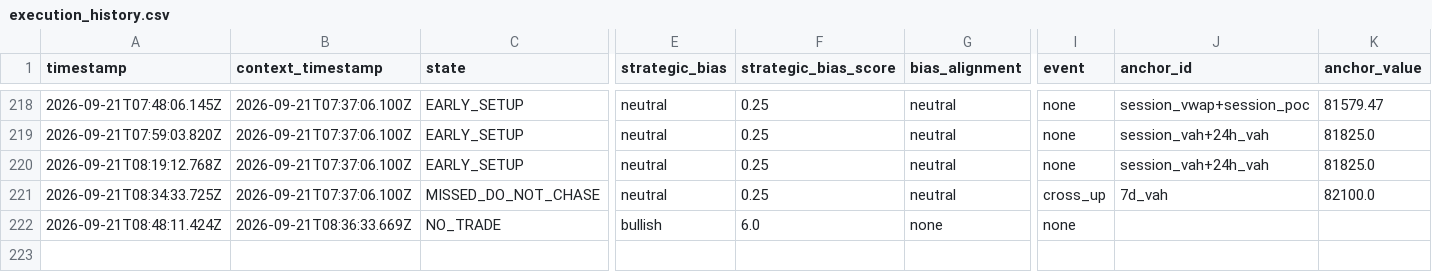
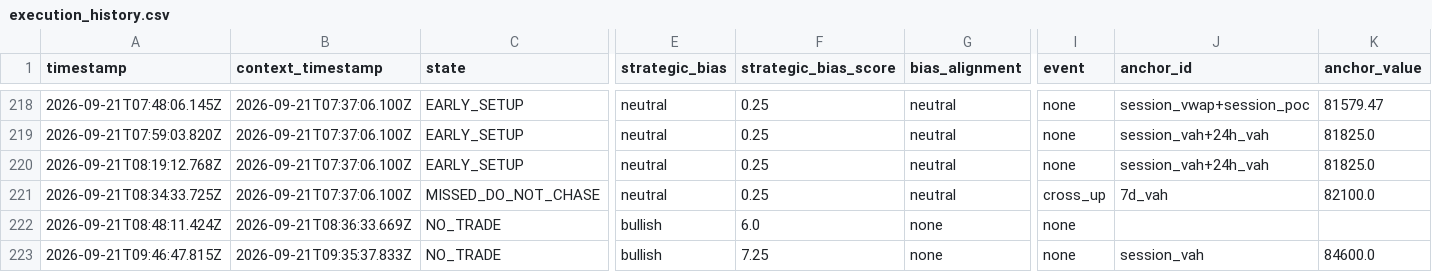
Before and after one commit to themooje412/btc-market-data-collector, a CSV file: execution_history.csv, drawn as a sheet; only a part is shown, gaps mark what is left out; rows hold the shown columns only; the diff names each change by its address in the sheet, - before the commit and + after, or states it on an @@ line.

```diff
--- a/execution_history.csv
+++ b/execution_history.csv
+row 223: 2026-09-21T09:46:47.815Z | 2026-09-21T09:35:37.833Z | NO_TRADE | bullish | 7.25 | none | none | session_vah | 84600.0
```
Also changed, not shown: 3 other files.
